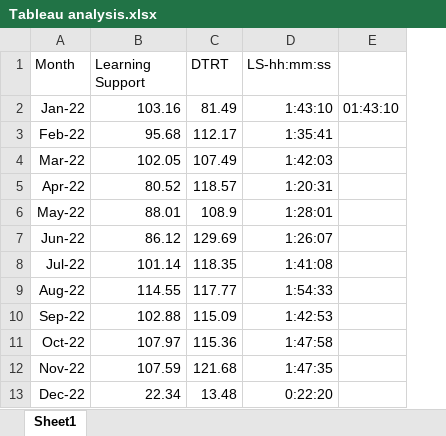
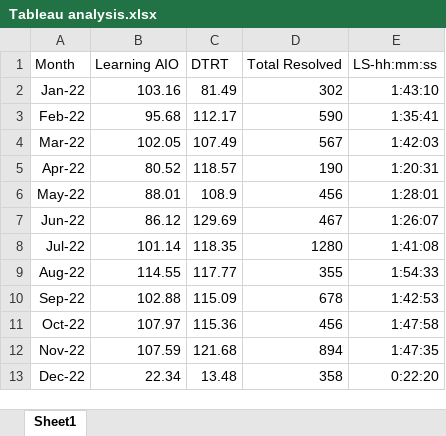
Before and after one commit to Kalaipriya22/TB, an Excel workbook: Tableau analysis.xlsx, sheet Sheet1, drawn as a sheet; values as stored, in another font and other column widths than the file's, no borders; removed rows and columns are numbered as before the commit, all else as after; the diff names each change by its address in the sheet, - before the commit and + after, or states it on an @@ line.

Commit message:
Add files via upload

```diff
--- a/Tableau analysis.xlsx (sheet Sheet1)
+++ b/Tableau analysis.xlsx (sheet Sheet1)
+column D (Total Resolved), rows 2-13: 302 | 590 | 567 | 190 | 456 | 467 | 1280 | 355 | 678 | 456 | 894 | 358
-column E, row 2: 01:43:10
-B1: Learning Support
+B1: Learning AIO
```
